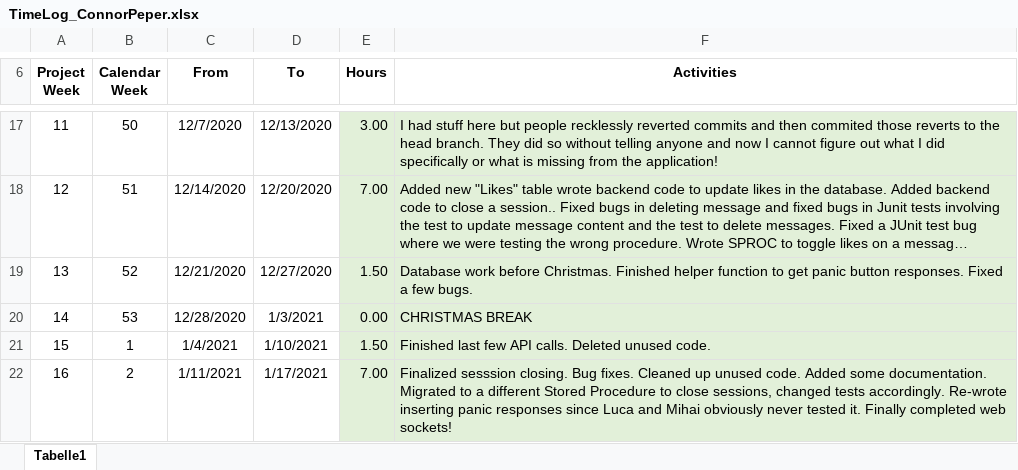
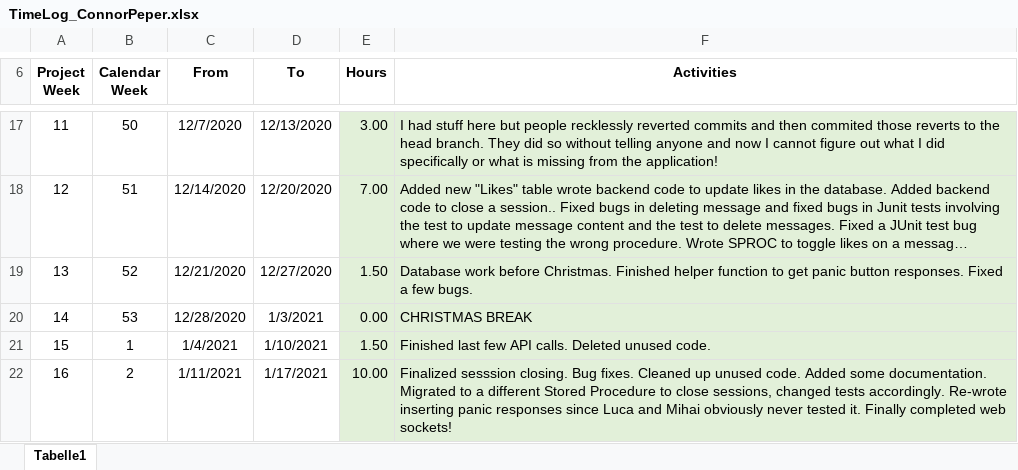
Before and after one commit to leafcathead/CTS5_AudienceResponse, an Excel workbook: Documentation/SCRUM/TimeLog_ConnorPeper.xlsx, sheet Tabelle1, drawn as a sheet; only a part is shown, gaps mark what is left out; long unchanged cells end in …; values as stored, in another font and other column widths than the file's, no borders; the diff names each change by its address in the sheet, - before the commit and + after, or states it on an @@ line.

Commit message:
Update TimeLog_ConnorPeper.xlsx

```diff
--- a/Documentation/SCRUM/TimeLog_ConnorPeper.xlsx (sheet Tabelle1)
+++ b/Documentation/SCRUM/TimeLog_ConnorPeper.xlsx (sheet Tabelle1)
-E22 (Hours): 7.00
+E22 (Hours): 10.00
```
